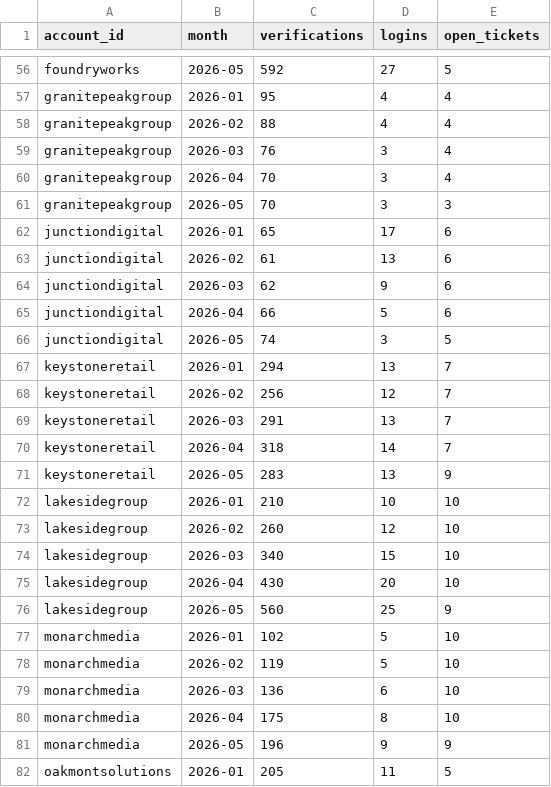
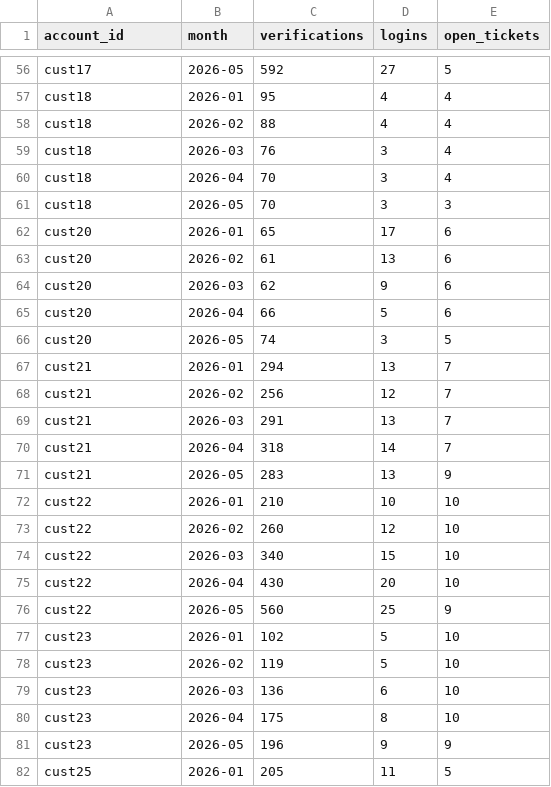
Before and after one commit to brandymangum/inkling, a CSV file: data/monthly_metrics.csv, drawn as a sheet; only a part is shown, gaps mark what is left out; the diff covers the shown part only; the diff names each change by its address in the sheet, - before the commit and + after, or states it on an @@ line.

```diff
--- a/data/monthly_metrics.csv
+++ b/data/monthly_metrics.csv
-A56 (account_id): foundryworks
+A56 (account_id): cust17
-A57:A61 (account_id): granitepeakgroup
+A57:A61 (account_id): cust18
-A62:A66 (account_id): junctiondigital
+A62:A66 (account_id): cust20
-A67:A71 (account_id): keystoneretail
+A67:A71 (account_id): cust21
-A72:A76 (account_id): lakesidegroup
+A72:A76 (account_id): cust22
-A77:A81 (account_id): monarchmedia
+A77:A81 (account_id): cust23
-A82 (account_id): oakmontsolutions
+A82 (account_id): cust25
```
Also changed, not shown: 118 edited cells elsewhere in this file, data/accounts.csv, 13 other files.
